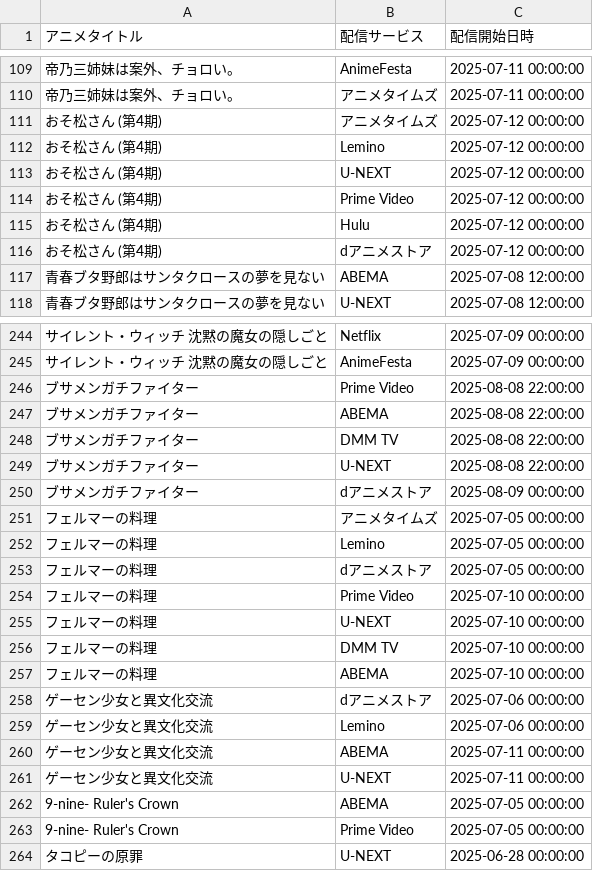
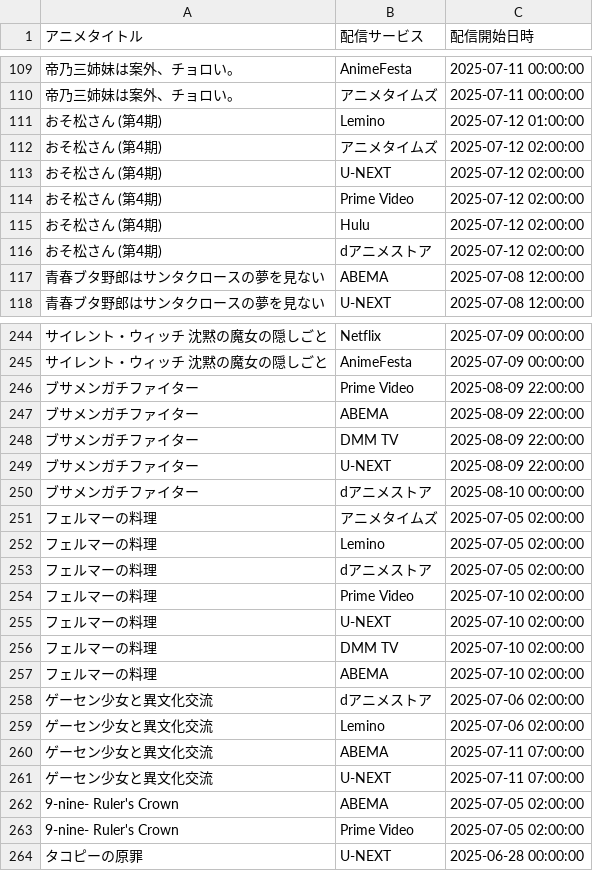
Before and after one commit to hiromuaraki/AniTime_app, a CSV file: data/anime_release_schedule.csv, drawn as a sheet; only a part is shown, gaps mark what is left out; removed rows and columns are numbered as before the commit, all else as after; the diff covers the shown part only; the diff names each change by its address in the sheet, - before the commit and + after, or states it on an @@ line.

```diff
--- a/data/anime_release_schedule.csv
+++ b/data/anime_release_schedule.csv
-row 111: おそ松さん (第4期) | アニメタイムズ | 2025-07-12 00:00:00
-C111 (配信開始日時): 2025-07-12 00:00:00
+C111 (配信開始日時): 2025-07-12 01:00:00
+row 112: おそ松さん (第4期) | アニメタイムズ | 2025-07-12 02:00:00
-C113:C116 (配信開始日時): 2025-07-12 00:00:00
+C113:C116 (配信開始日時): 2025-07-12 02:00:00
-C246:C249 (配信開始日時): 2025-08-08 22:00:00
+C246:C249 (配信開始日時): 2025-08-09 22:00:00
-C250 (配信開始日時): 2025-08-09 00:00:00
+C250 (配信開始日時): 2025-08-10 00:00:00
-C251:C253 (配信開始日時): 2025-07-05 00:00:00
+C251:C253 (配信開始日時): 2025-07-05 02:00:00
-C254:C257 (配信開始日時): 2025-07-10 00:00:00
+C254:C257 (配信開始日時): 2025-07-10 02:00:00
-C258:C259 (配信開始日時): 2025-07-06 00:00:00
+C258:C259 (配信開始日時): 2025-07-06 02:00:00
-C260:C261 (配信開始日時): 2025-07-11 00:00:00
+C260:C261 (配信開始日時): 2025-07-11 07:00:00
-C262:C263 (配信開始日時): 2025-07-05 00:00:00
+C262:C263 (配信開始日時): 2025-07-05 02:00:00
```
Also changed, not shown: 2 added rows, 2 removed rows and 125 edited cells elsewhere in this file, data/ng_list.csv, 6 other files.
